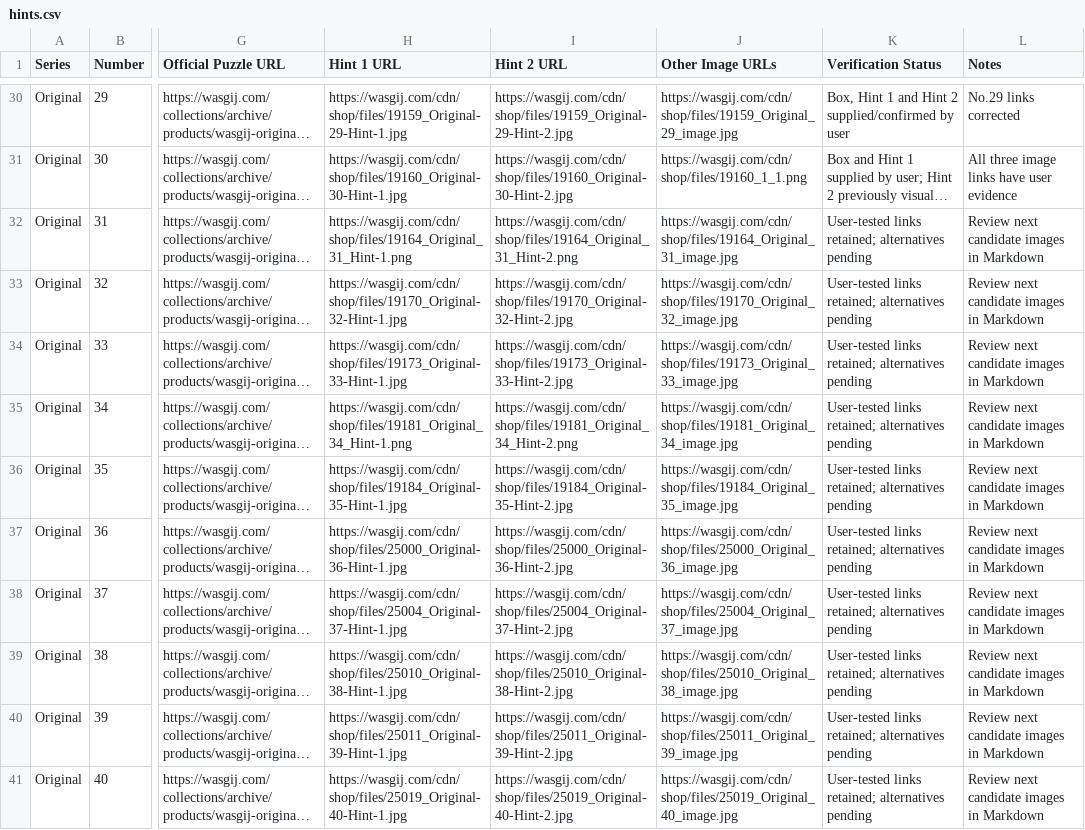
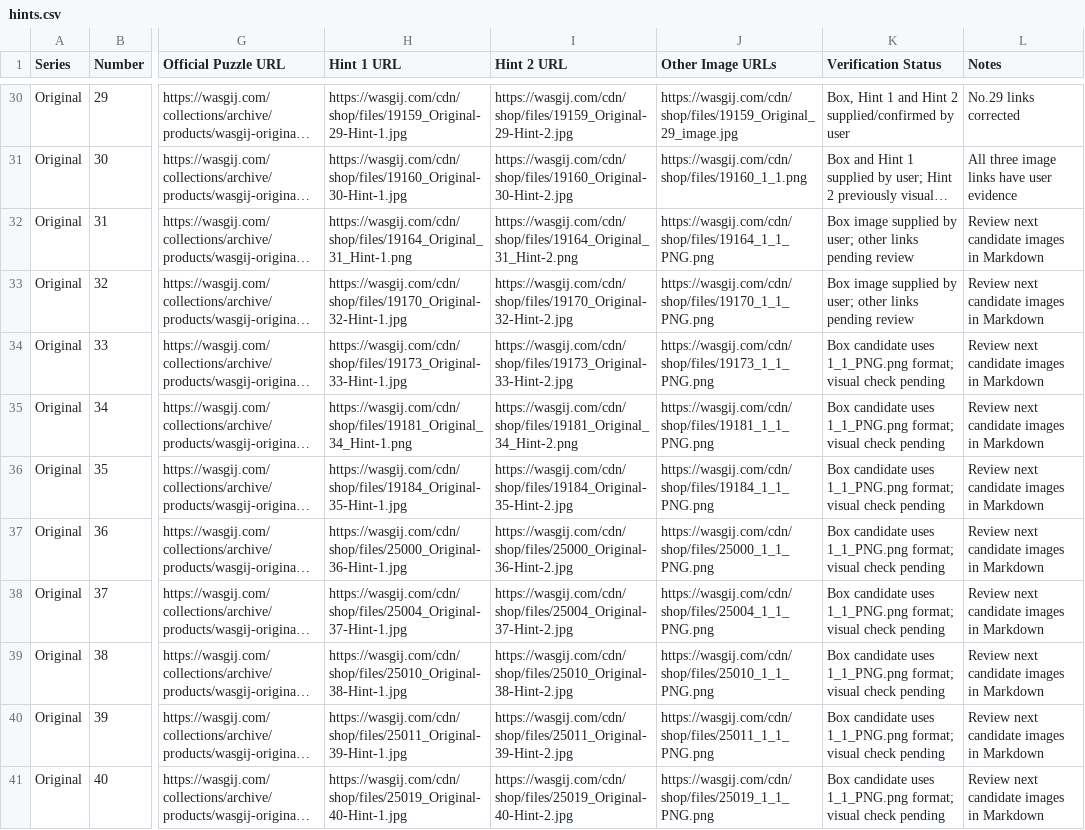
Before and after one commit to Matt-Owen-81/wasgij, a CSV file: hints.csv, drawn as a sheet; only a part is shown, gaps mark what is left out; long unchanged cells end in …; the diff covers the shown part only; the diff names each change by its address in the sheet, - before the commit and + after, or states it on an @@ line.

Commit message:
Sync Original 31–49 box image candidate URLs

```diff
--- a/hints.csv
+++ b/hints.csv
-J32 (Other Image URLs): https://wasgij.com/cdn/shop/files/19164_Original_31_image.jpg
+J32 (Other Image URLs): https://wasgij.com/cdn/shop/files/19164_1_1_PNG.png
-K32:K33 (Verification Status): User-tested links retained; alternatives pending
+K32:K33 (Verification Status): Box image supplied by user; other links pending review
-J33 (Other Image URLs): https://wasgij.com/cdn/shop/files/19170_Original_32_image.jpg
+J33 (Other Image URLs): https://wasgij.com/cdn/shop/files/19170_1_1_PNG.png
-J34 (Other Image URLs): https://wasgij.com/cdn/shop/files/19173_Original_33_image.jpg
+J34 (Other Image URLs): https://wasgij.com/cdn/shop/files/19173_1_1_PNG.png
-K34:K41 (Verification Status): User-tested links retained; alternatives pending
+K34:K41 (Verification Status): Box candidate uses 1_1_PNG.png format; visual check pending
-J35 (Other Image URLs): https://wasgij.com/cdn/shop/files/19181_Original_34_image.jpg
+J35 (Other Image URLs): https://wasgij.com/cdn/shop/files/19181_1_1_PNG.png
-J36 (Other Image URLs): https://wasgij.com/cdn/shop/files/19184_Original_35_image.jpg
+J36 (Other Image URLs): https://wasgij.com/cdn/shop/files/19184_1_1_PNG.png
-J37 (Other Image URLs): https://wasgij.com/cdn/shop/files/25000_Original_36_image.jpg
+J37 (Other Image URLs): https://wasgij.com/cdn/shop/files/25000_1_1_PNG.png
-J38 (Other Image URLs): https://wasgij.com/cdn/shop/files/25004_Original_37_image.jpg
+J38 (Other Image URLs): https://wasgij.com/cdn/shop/files/25004_1_1_PNG.png
-J39 (Other Image URLs): https://wasgij.com/cdn/shop/files/25010_Original_38_image.jpg
+J39 (Other Image URLs): https://wasgij.com/cdn/shop/files/25010_1_1_PNG.png
-J40 (Other Image URLs): https://wasgij.com/cdn/shop/files/25011_Original_39_image.jpg
+J40 (Other Image URLs): https://wasgij.com/cdn/shop/files/25011_1_1_PNG.png
-J41 (Other Image URLs): https://wasgij.com/cdn/shop/files/25019_Original_40_image.jpg
+J41 (Other Image URLs): https://wasgij.com/cdn/shop/files/25019_1_1_PNG.png
```
Also changed, not shown: 18 edited cells elsewhere in this file.
